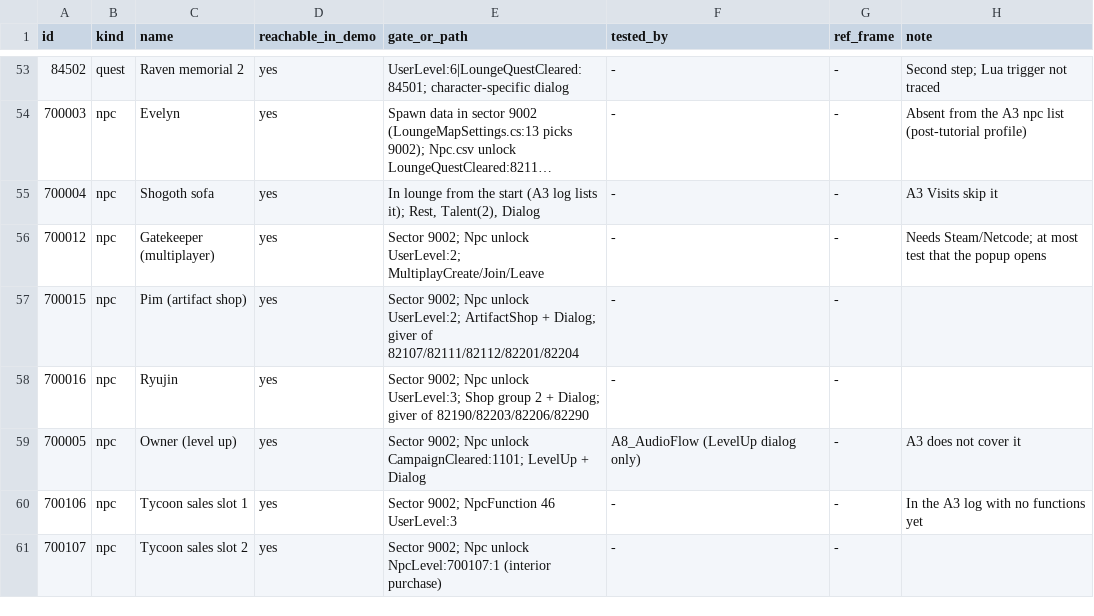
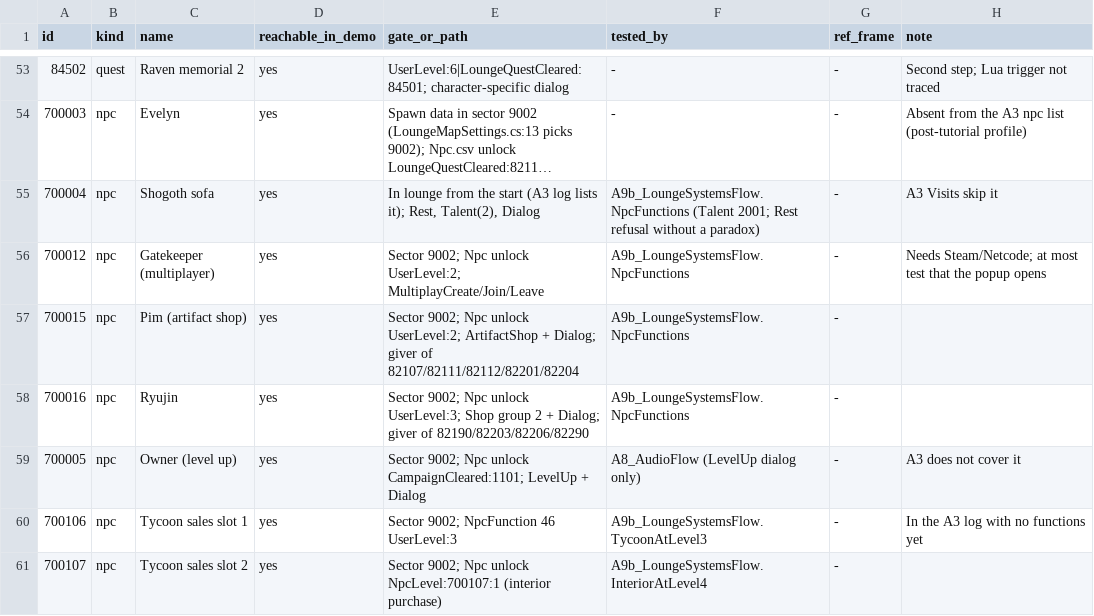
Before and after one commit to poke5121999-art/void-diver-unity, a TSV file: docs/review/a9/lounge-content.tsv, drawn as a sheet; only a part is shown, gaps mark what is left out; long unchanged cells end in …; the diff covers the shown part only; the diff names each change by its address in the sheet, - before the commit and + after, or states it on an @@ line.

```diff
--- a/docs/review/a9/lounge-content.tsv
+++ b/docs/review/a9/lounge-content.tsv
-F55 (tested_by): -
+F55 (tested_by): A9b_LoungeSystemsFlow.NpcFunctions (Talent 2001; Rest refusal without a paradox)
-F56:F58 (tested_by): -
+F56:F58 (tested_by): A9b_LoungeSystemsFlow.NpcFunctions
-F60 (tested_by): -
+F60 (tested_by): A9b_LoungeSystemsFlow.TycoonAtLevel3
-F61 (tested_by): -
+F61 (tested_by): A9b_LoungeSystemsFlow.InteriorAtLevel4
```
Also changed, not shown: 10 edited cells elsewhere in this file, 3 other files.
